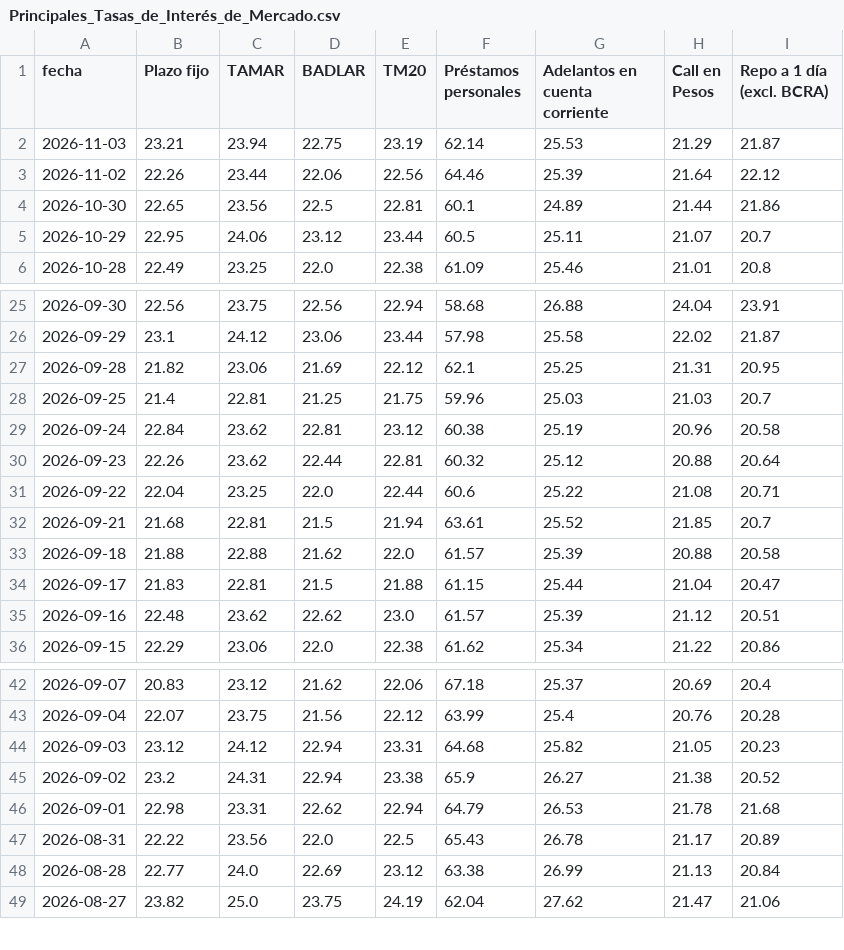
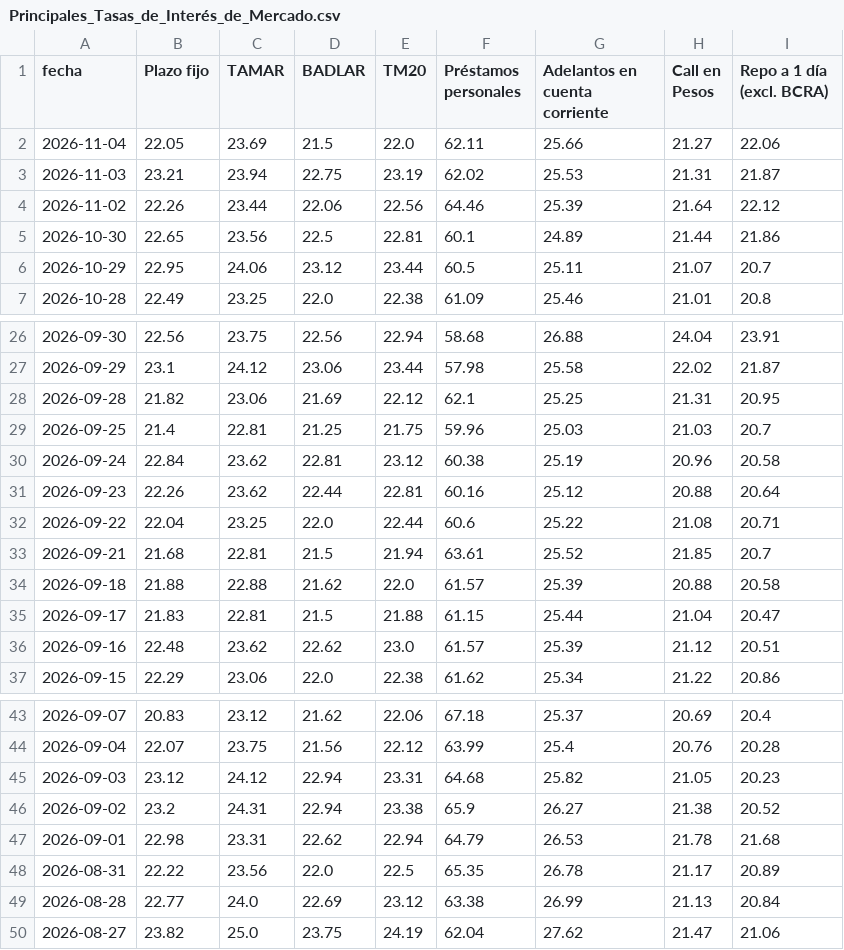
Before and after one commit to jesusrobles824/Automatizacion-descarga-bases-de-datos-Python, a CSV file: Principales_Tasas_de_Interés_de_Mercado.csv, drawn as a sheet; only a part is shown, gaps mark what is left out.

```diff
--- a/Principales_Tasas_de_Interés_de_Mercado.csv
+++ b/Principales_Tasas_de_Interés_de_Mercado.csv
@@ -1,3 +1,4 @@
 fecha,Plazo fijo,TAMAR,BADLAR,TM20,Préstamos personales,Adelantos en cuenta corriente,Call en Pesos,Repo a 1 día (excl. BCRA)
-2026-11-03,23.21,23.94,22.75,23.19,62.14,25.53,21.29,21.87
+2026-11-04,22.05,23.69,21.5,22.0,62.11,25.66,21.27,22.06
+2026-11-03,23.21,23.94,22.75,23.19,62.02,25.53,21.31,21.87
 2026-11-02,22.26,23.44,22.06,22.56,64.46,25.39,21.64,22.12
@@ -29,3 +30,3 @@ fecha,Plazo fijo,TAMAR,BADLAR,TM20,Préstamos personales,Adelantos en cuenta cor
 2026-09-24,22.84,23.62,22.81,23.12,60.38,25.19,20.96,20.58
-2026-09-23,22.26,23.62,22.44,22.81,60.32,25.12,20.88,20.64
+2026-09-23,22.26,23.62,22.44,22.81,60.16,25.12,20.88,20.64
 2026-09-22,22.04,23.25,22.0,22.44,60.6,25.22,21.08,20.71
@@ -46,3 +47,3 @@ fecha,Plazo fijo,TAMAR,BADLAR,TM20,Préstamos personales,Adelantos en cuenta cor
 2026-09-01,22.98,23.31,22.62,22.94,64.79,26.53,21.78,21.68
-2026-08-31,22.22,23.56,22.0,22.5,65.43,26.78,21.17,20.89
+2026-08-31,22.22,23.56,22.0,22.5,65.35,26.78,21.17,20.89
 2026-08-28,22.77,24.0,22.69,23.12,63.38,26.99,21.13,20.84
```
Also changed, not shown: ADRs_Precios.csv, ADRs_variacion_porcentual_diaria.csv, 7 other files.
